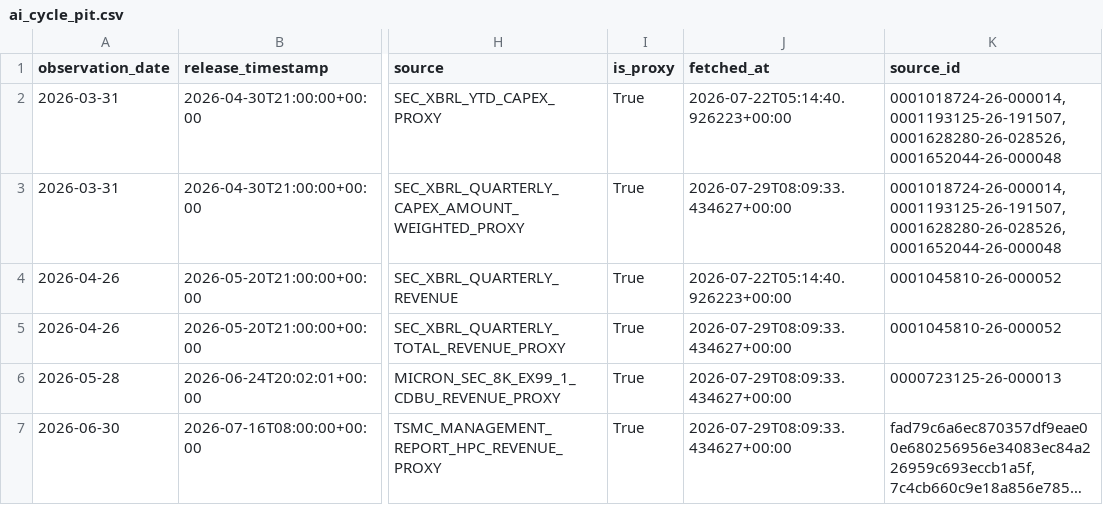
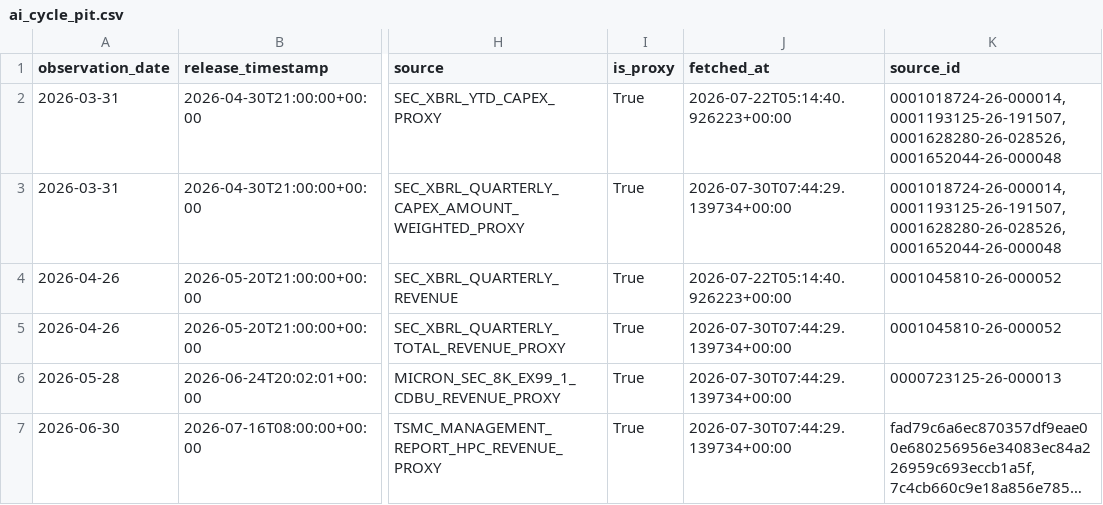
Before and after one commit to oldweng415-dev/investment-os, a CSV file: data/ai_cycle_pit.csv, drawn as a sheet; only a part is shown, gaps mark what is left out; long unchanged cells end in …; the diff names each change by its address in the sheet, - before the commit and + after, or states it on an @@ line.

```diff
--- a/data/ai_cycle_pit.csv
+++ b/data/ai_cycle_pit.csv
-J3 (fetched_at): 2026-07-29T08:09:33.434627+00:00
+J3 (fetched_at): 2026-07-30T07:44:29.139734+00:00
-J5:J7 (fetched_at): 2026-07-29T08:09:33.434627+00:00
+J5:J7 (fetched_at): 2026-07-30T07:44:29.139734+00:00
```
Also changed, not shown: data/positioning_pit.csv, data/valuation_pit.csv.
